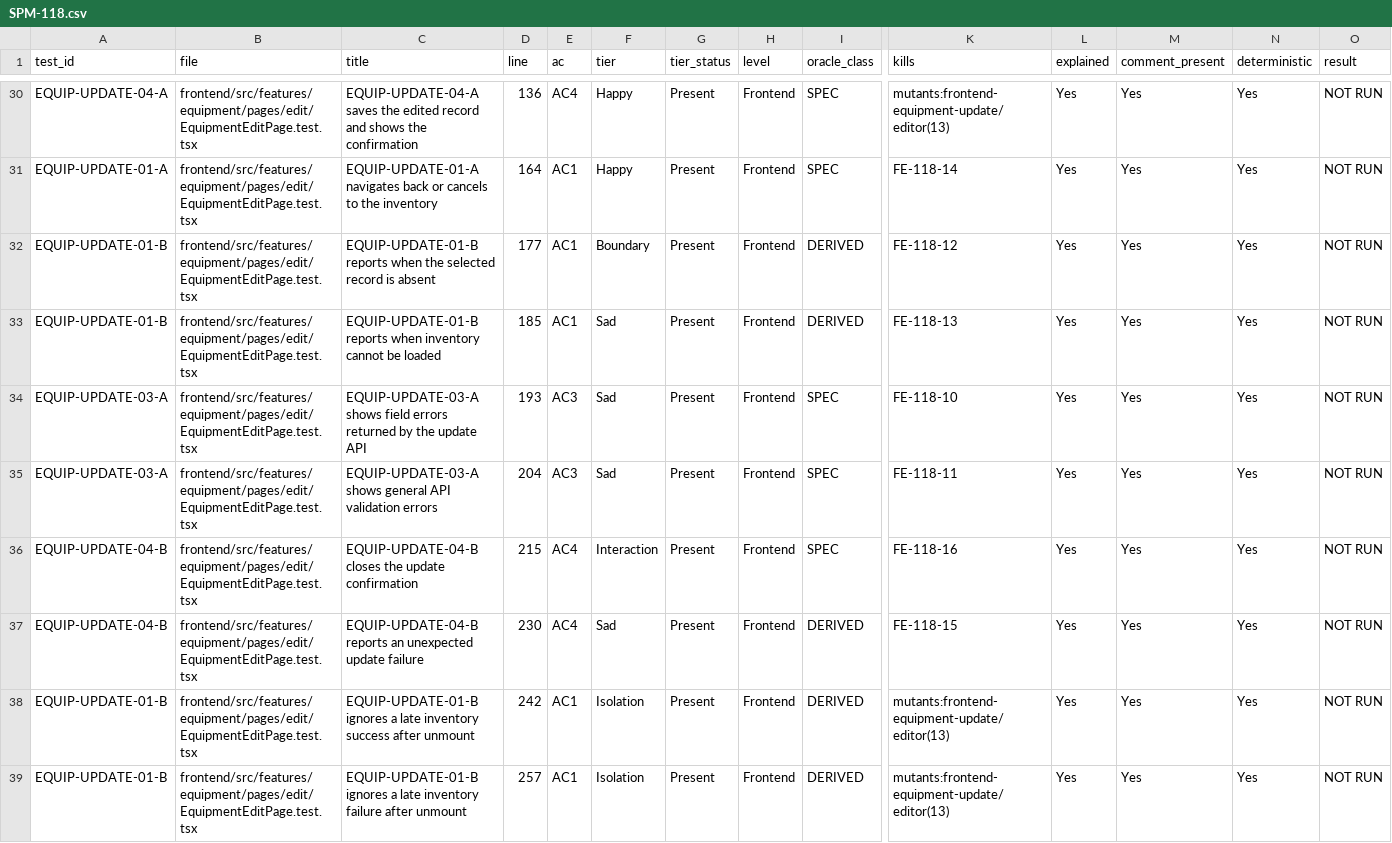
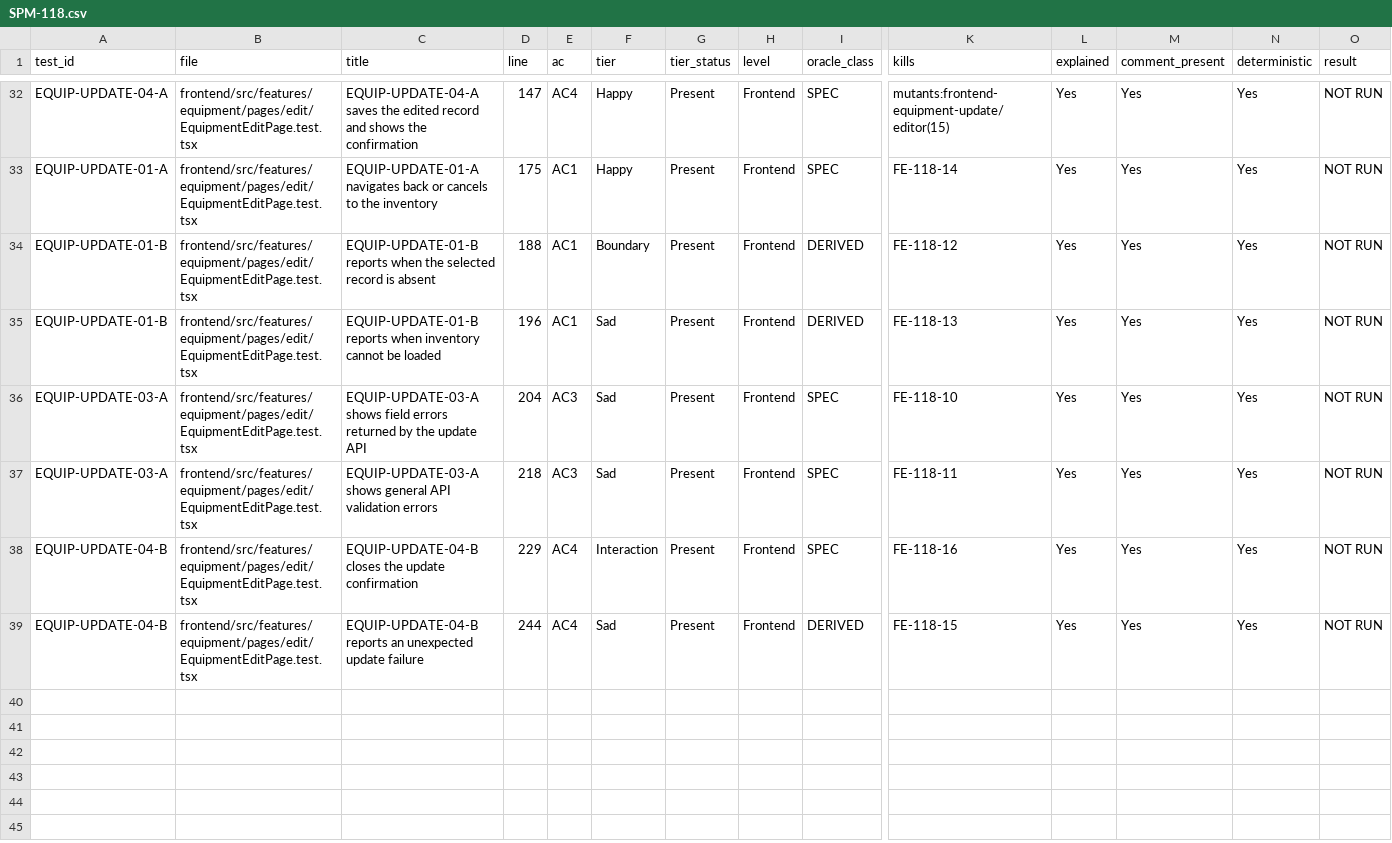
Before and after one commit to IS212-G5-T2/IS212-G5-T2, a CSV file: docs/test-cases/workflow/records/SPM-118.csv, drawn as a sheet; only a part is shown, gaps mark what is left out; removed rows and columns are numbered as before the commit, all else as after; rows hold the shown columns only; the diff covers the shown part only; the diff names each change by its address in the sheet, - before the commit and + after, or states it on an @@ line.

Commit message:
test(SPM-118): strengthen equipment update evidence

```diff
--- a/docs/test-cases/workflow/records/SPM-118.csv
+++ b/docs/test-cases/workflow/records/SPM-118.csv
-D32 (line): 136
+D32 (line): 147
-K32 (kills): mutants:frontend-equipment-update/editor(13)
+K32 (kills): mutants:frontend-equipment-update/editor(15)
-D33 (line): 164
+D33 (line): 175
-D34 (line): 177
+D34 (line): 188
-D35 (line): 185
+D35 (line): 196
-D36 (line): 193
+D36 (line): 204
-D37 (line): 204
+D37 (line): 218
-D38 (line): 215
+D38 (line): 229
-D39 (line): 230
+D39 (line): 244
-row 38: EQUIP-UPDATE-01-B | frontend/src/features/equipment/pages/edit/EquipmentEditPage.test.tsx | EQUIP-UPDATE-01-B ignores a late inventory success after unmount | 242 | AC1 | Isolation | Present | Frontend | DERIVED | mutants:frontend-equipment-update/editor(13) | Yes | Yes | Yes | NOT RUN
-row 39: EQUIP-UPDATE-01-B | frontend/src/features/equipment/pages/edit/EquipmentEditPage.test.tsx | EQUIP-UPDATE-01-B ignores a late inventory failure after unmount | 257 | AC1 | Isolation | Present | Frontend | DERIVED | mutants:frontend-equipment-update/editor(13) | Yes | Yes | Yes | NOT RUN
```
Also changed, not shown: 3 added rows, 1 removed row and 22 edited cells elsewhere in this file, 12 other files.
